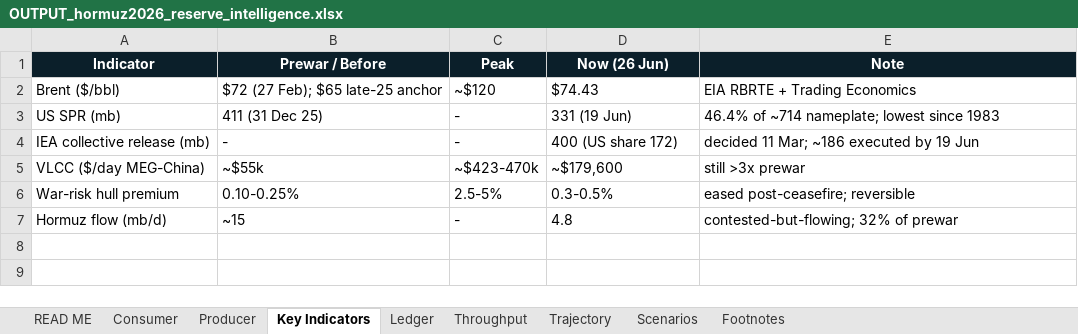
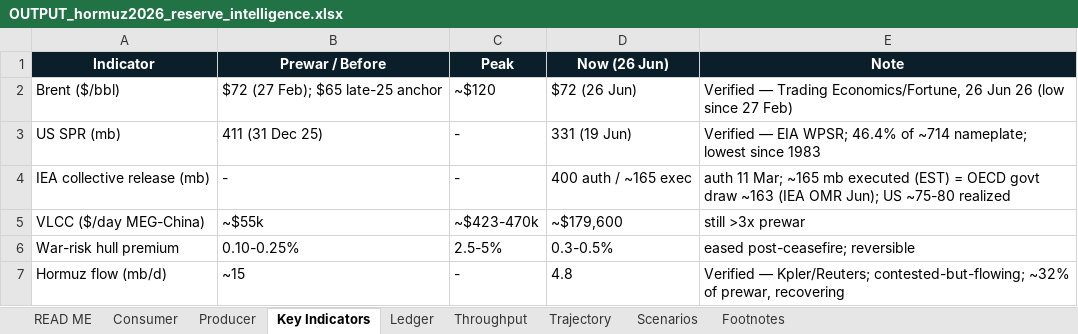
Before and after one commit to Lchev14/OIl-Reserves, an Excel workbook: OUTPUT_hormuz2026_reserve_intelligence.xlsx, sheet Key Indicators, drawn as a sheet; values as stored, in another font and other column widths than the file's, no borders; the diff names each change by its address in the sheet, - before the commit and + after, or states it on an @@ line.

Commit message:
Rebuild workbook from verified data (Consumer + Key Indicators)
build_xlsx.py: Consumer sheet now carries the source-verified days —
Eurostat nrg_stk_oem (DE/FR/IT/ES/NL/PL ~90d), IEA tool (JP 200, KR 208),
Thailand 108 (Thai Energy Min), India 60 EST; China/PH/ID/VN -> Absent.
Key Indicators: Brent ~72 (26-Jun), Hormuz 4.8, IEA 400 auth / ~165 exec.
READ ME notes the 28-Jun re-verification; analytic sheets keep prior
wire-attribution. Regenerated OUTPUT_hormuz2026_reserve_intelligence.xlsx.

```diff
--- a/OUTPUT_hormuz2026_reserve_intelligence.xlsx (sheet Key Indicators)
+++ b/OUTPUT_hormuz2026_reserve_intelligence.xlsx (sheet Key Indicators)
-D2 (Now (26 Jun)): $74.43
+D2 (Now (26 Jun)): $72 (26 Jun)
-E2 (Note): EIA RBRTE + Trading Economics
+E2 (Note): Verified — Trading Economics/Fortune, 26 Jun 26 (low since 27 Feb)
-E3 (Note): 46.4% of…
+E3 (Note): Verified — EIA WPSR; 46.4% of…
-D4 (Now (26 Jun)): 400 (US share 172)
+D4 (Now (26 Jun)): 400 auth / ~165 exec
-E4 (Note): decided 11 Mar; ~186 executed by 19 Jun
+E4 (Note): auth 11 Mar; ~165 mb executed (EST) = OECD govt draw ~163 (IEA OMR Jun); US ~75-80 realized
-E7 (Note): contested-but-flowing; 32% of prewar
+E7 (Note): Verified — Kpler/Reuters; contested-but-flowing; ~32% of prewar, recovering
```
Also changed, not shown: sheet Consumer, sheet READ ME, 1 other file.
